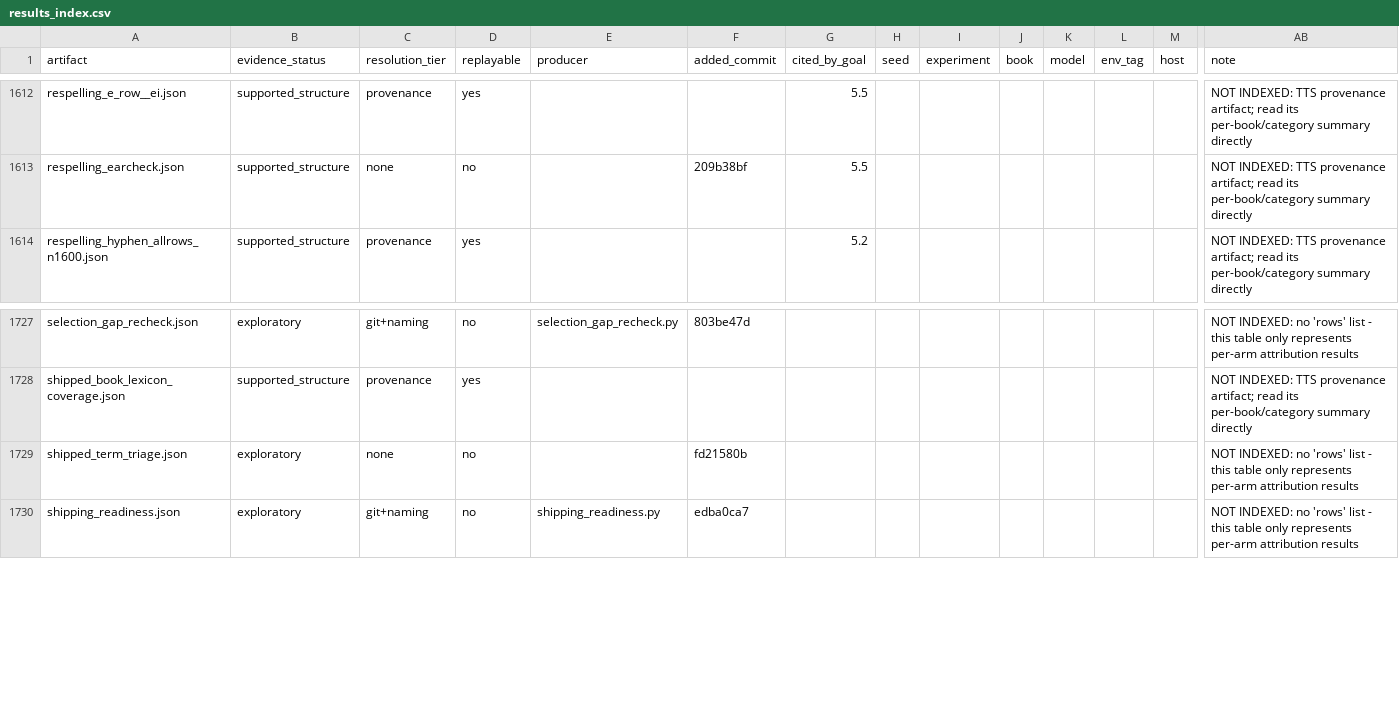
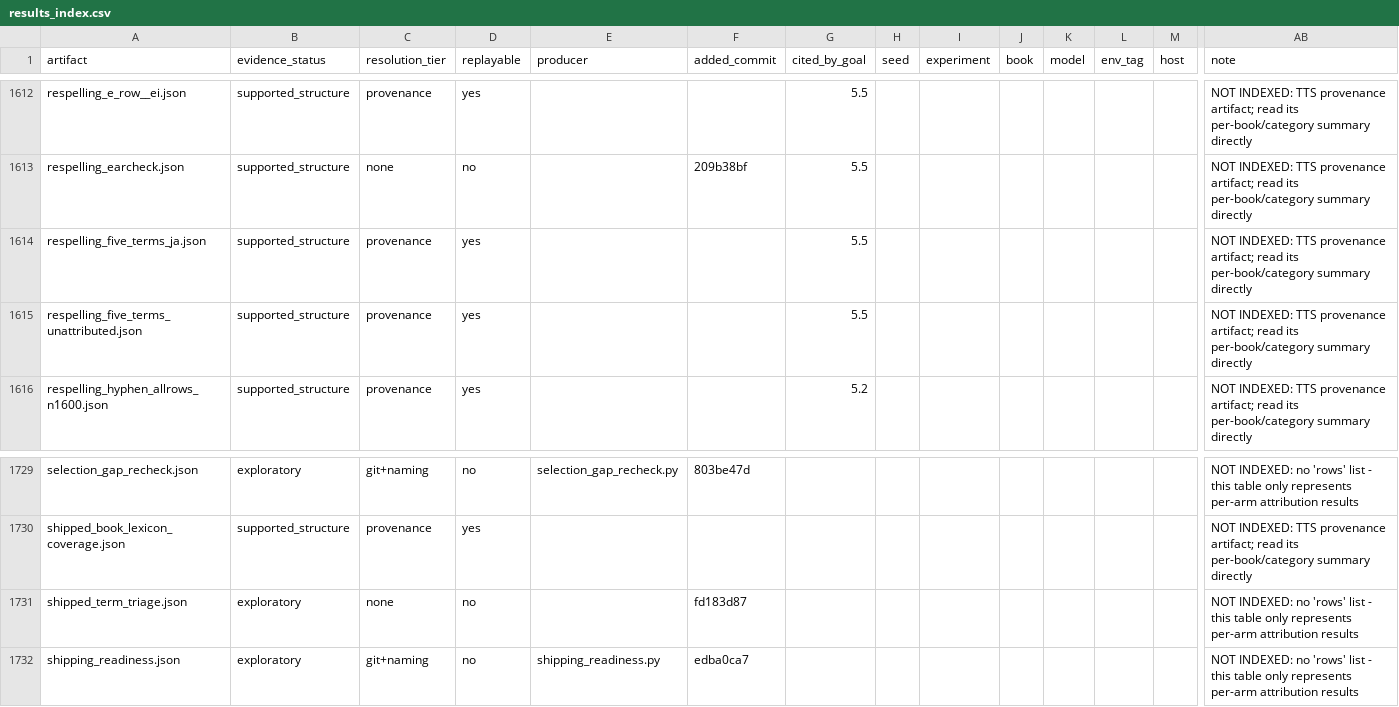
Before and after one commit to on22s/alexandria-audiobook2, a CSV file: results_index.csv, drawn as a sheet; only a part is shown, gaps mark what is left out; addresses are those after the commit; rows hold the shown columns only; the diff names each change by its address in the sheet, - before the commit and + after, or states it on an @@ line.

```diff
--- a/results_index.csv
+++ b/results_index.csv
+row 1614: respelling_five_terms_ja.json | supported_structure | provenance | yes |  |  | 5.5 |  |  |  |  |  |  | NOT INDEXED: TTS provenance artifact; read its per-book/category summary directly
+row 1615: respelling_five_terms_unattributed.json | supported_structure | provenance | yes |  |  | 5.5 |  |  |  |  |  |  | NOT INDEXED: TTS provenance artifact; read its per-book/category summary directly
-F1731 (added_commit): fd21580b
+F1731 (added_commit): fd183d87
```
Also changed, not shown: 11 other files.
